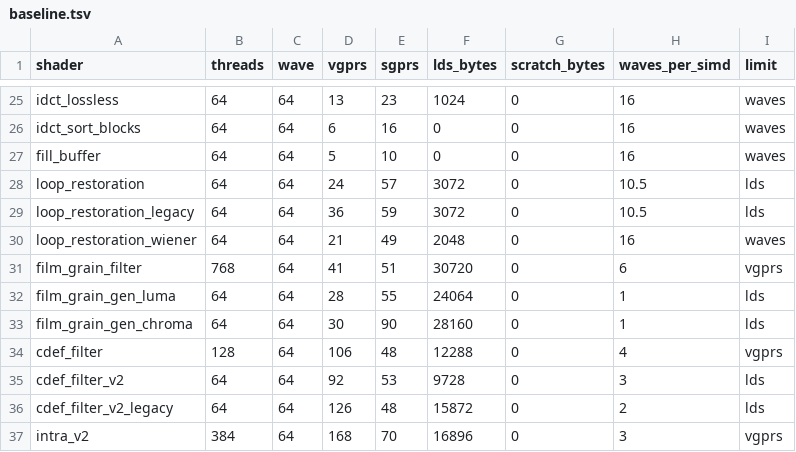
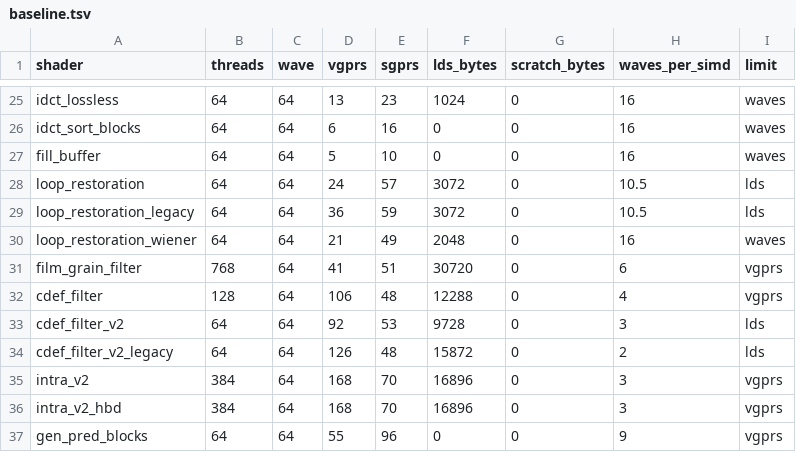
Before and after one commit to Zorro92/rav1g, a TSV file: testing/shader_regs/baseline.tsv, drawn as a sheet; only a part is shown, gaps mark what is left out; the shorter side is filled out with more unchanged rows; the diff names each change by its address in the sheet, - before the commit and + after, or states it on an @@ line.

```diff
--- a/testing/shader_regs/baseline.tsv
+++ b/testing/shader_regs/baseline.tsv
-row 32: film_grain_gen_luma | 64 | 64 | 28 | 55 | 24064 | 0 | 1 | lds
-row 33: film_grain_gen_chroma | 64 | 64 | 30 | 90 | 28160 | 0 | 1 | lds
```
Also changed, not shown: 38 other files.
